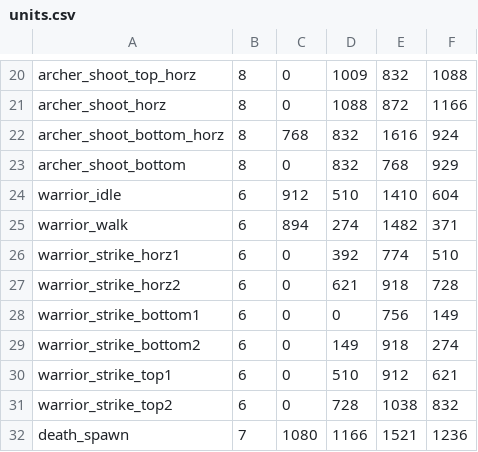
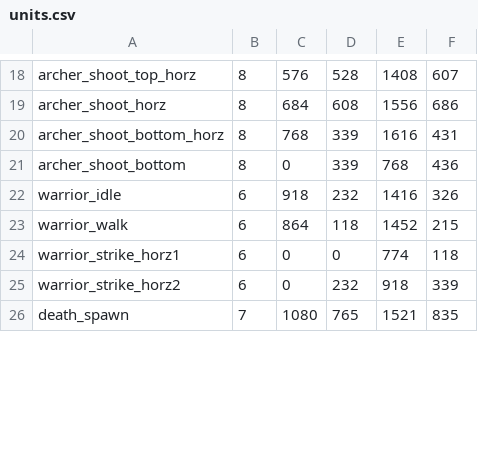
Before and after one commit to gabdube/rust-web-game, a CSV file: build/assets/units.csv, drawn as a sheet; only a part is shown, gaps mark what is left out; removed rows and columns are numbered as before the commit, all else as after; the diff covers the shown part only; the diff names each change by its address in the sheet, - before the commit and + after, or states it on an @@ line.

Commit message:
warrior attack

```diff
--- a/build/assets/units.csv
+++ b/build/assets/units.csv
-C18: 0
+C18: 576
-D18: 1009
+D18: 528
-E18: 832
+E18: 1408
-F18: 1088
+F18: 607
-C19: 0
+C19: 684
-D19: 1088
+D19: 608
-E19: 872
+E19: 1556
-F19: 1166
+F19: 686
-D20:D21: 832
+D20:D21: 339
-F20: 924
+F20: 431
-F21: 929
+F21: 436
-C22: 912
+C22: 918
-D22: 510
+D22: 232
-E22: 1410
+E22: 1416
-F22: 604
+F22: 326
-C23: 894
+C23: 864
-D23: 274
+D23: 118
-E23: 1482
+E23: 1452
-F23: 371
+F23: 215
-D24: 392
+D24: 0
-F24: 510
+F24: 118
-D25: 621
+D25: 232
-F25: 728
+F25: 339
-row 28: warrior_strike_bottom1 | 6 | 0 | 0 | 756 | 149
-row 29: warrior_strike_bottom2 | 6 | 0 | 149 | 918 | 274
-row 30: warrior_strike_top1 | 6 | 0 | 510 | 912 | 621
-row 31: warrior_strike_top2 | 6 | 0 | 728 | 1038 | 832
-D26: 1166
+D26: 765
-F26: 1236
+F26: 835
```
Also changed, not shown: 2 removed rows and 68 edited cells elsewhere in this file, 10 other files.
